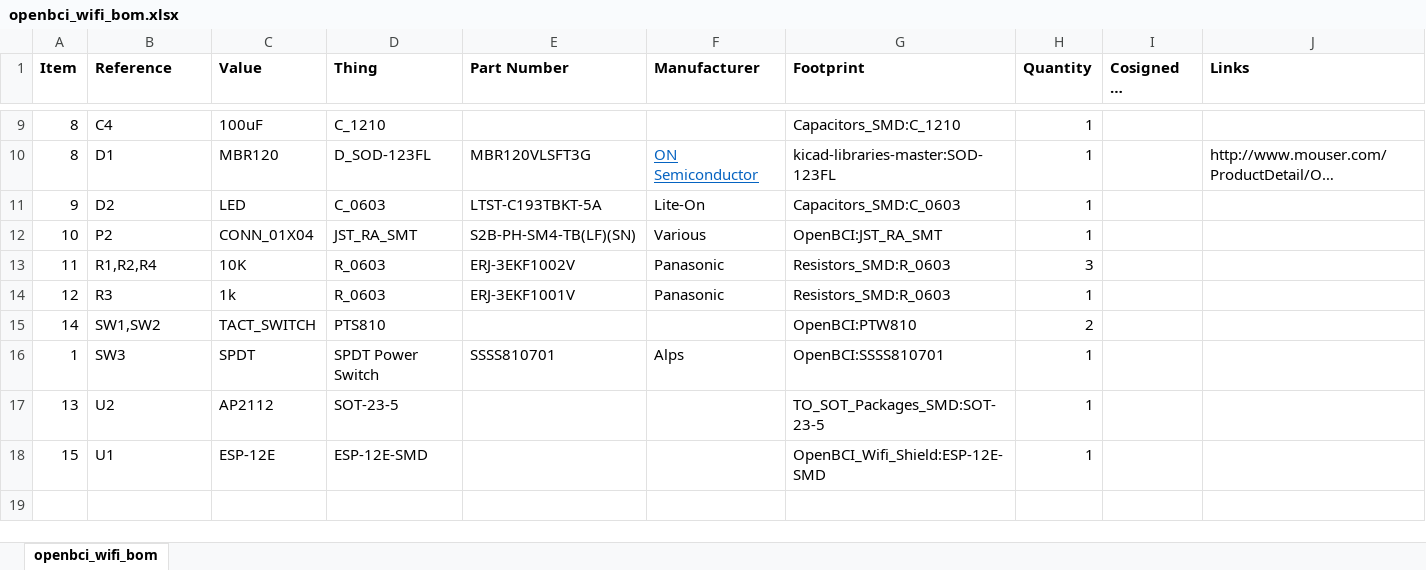
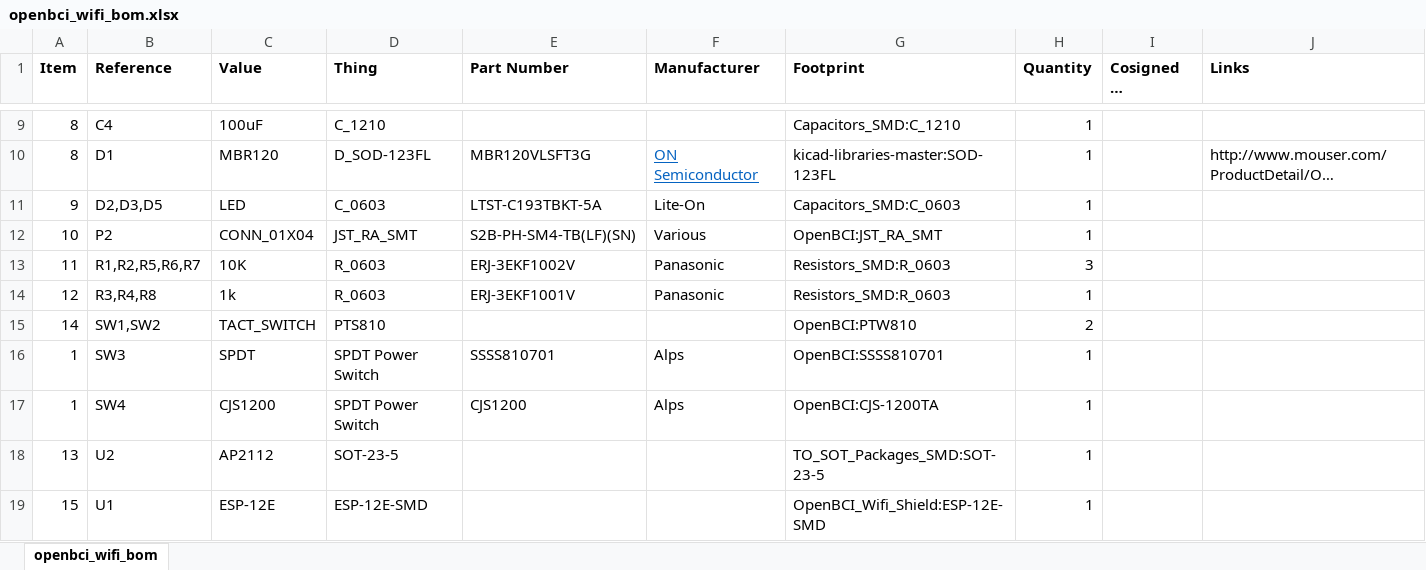
Before and after one commit to OpenBCI/OpenBCI_Wifi_Shield, an Excel workbook: openbci_wifi_bom.xlsx, sheet openbci_wifi_bom, drawn as a sheet; only a part is shown, gaps mark what is left out; long unchanged cells end in …; values as stored, in another font and other column widths than the file's, no borders; the diff names each change by its address in the sheet, - before the commit and + after, or states it on an @@ line.

Commit message:
update bom

```diff
--- a/openbci_wifi_bom.xlsx (sheet openbci_wifi_bom)
+++ b/openbci_wifi_bom.xlsx (sheet openbci_wifi_bom)
-B11 (Reference): D2
+B11 (Reference): D2,D3,D5
-B13 (Reference): R1,R2,R4
+B13 (Reference): R1,R2,R5,R6,R7
-B14 (Reference): R3
+B14 (Reference): R3,R4,R8
+row 17: 1 | SW4 | CJS1200 | SPDT Power Switch | CJS1200 | Alps | OpenBCI:CJS-1200TA | 1
```
